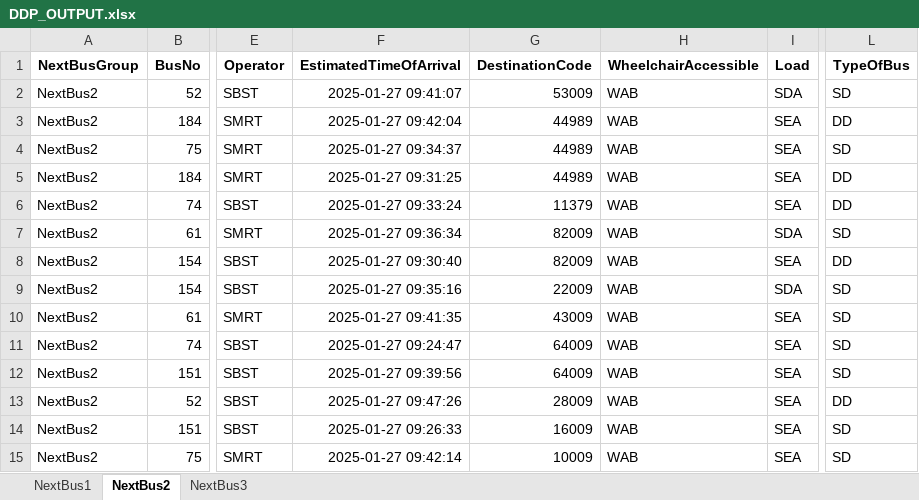
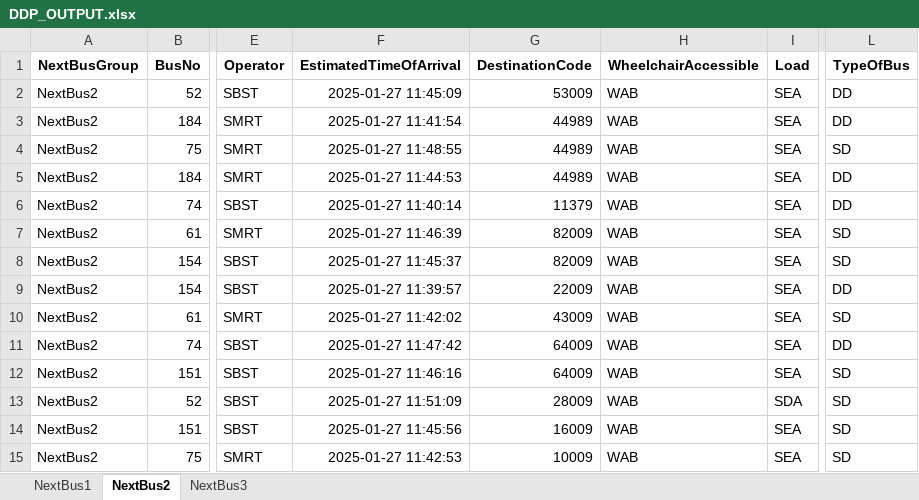
Before and after one commit to sophie-aje/test-ddp-1, an Excel workbook: path/in/repo/DDP_OUTPUT.xlsx, sheet NextBus2, drawn as a sheet; only a part is shown, gaps mark what is left out; values as stored, in another font and other column widths than the file's, no borders; the diff names each change by its address in the sheet, - before the commit and + after, or states it on an @@ line.

Commit message:
Sync file from Google Drive

```diff
--- a/path/in/repo/DDP_OUTPUT.xlsx (sheet NextBus2)
+++ b/path/in/repo/DDP_OUTPUT.xlsx (sheet NextBus2)
-F2 (EstimatedTimeOfArrival): 2025-01-27 09:41:07
+F2 (EstimatedTimeOfArrival): 2025-01-27 11:45:09
-I2 (Load): SDA
+I2 (Load): SEA
-L2 (TypeOfBus): SD
+L2 (TypeOfBus): DD
-F3 (EstimatedTimeOfArrival): 2025-01-27 09:42:04
+F3 (EstimatedTimeOfArrival): 2025-01-27 11:41:54
-F4 (EstimatedTimeOfArrival): 2025-01-27 09:34:37
+F4 (EstimatedTimeOfArrival): 2025-01-27 11:48:55
-F5 (EstimatedTimeOfArrival): 2025-01-27 09:31:25
+F5 (EstimatedTimeOfArrival): 2025-01-27 11:44:53
-F6 (EstimatedTimeOfArrival): 2025-01-27 09:33:24
+F6 (EstimatedTimeOfArrival): 2025-01-27 11:40:14
-F7 (EstimatedTimeOfArrival): 2025-01-27 09:36:34
+F7 (EstimatedTimeOfArrival): 2025-01-27 11:46:39
-I7 (Load): SDA
+I7 (Load): SEA
-F8 (EstimatedTimeOfArrival): 2025-01-27 09:30:40
+F8 (EstimatedTimeOfArrival): 2025-01-27 11:45:37
-L8 (TypeOfBus): DD
+L8 (TypeOfBus): SD
-F9 (EstimatedTimeOfArrival): 2025-01-27 09:35:16
+F9 (EstimatedTimeOfArrival): 2025-01-27 11:39:57
-I9 (Load): SDA
+I9 (Load): SEA
-L9 (TypeOfBus): SD
+L9 (TypeOfBus): DD
-F10 (EstimatedTimeOfArrival): 2025-01-27 09:41:35
+F10 (EstimatedTimeOfArrival): 2025-01-27 11:42:02
-F11 (EstimatedTimeOfArrival): 2025-01-27 09:24:47
+F11 (EstimatedTimeOfArrival): 2025-01-27 11:47:42
-L11 (TypeOfBus): SD
+L11 (TypeOfBus): DD
-F12 (EstimatedTimeOfArrival): 2025-01-27 09:39:56
+F12 (EstimatedTimeOfArrival): 2025-01-27 11:46:16
-F13 (EstimatedTimeOfArrival): 2025-01-27 09:47:26
+F13 (EstimatedTimeOfArrival): 2025-01-27 11:51:09
-I13 (Load): SEA
+I13 (Load): SDA
-L13 (TypeOfBus): DD
+L13 (TypeOfBus): SD
-F14 (EstimatedTimeOfArrival): 2025-01-27 09:26:33
+F14 (EstimatedTimeOfArrival): 2025-01-27 11:45:56
-F15 (EstimatedTimeOfArrival): 2025-01-27 09:42:14
+F15 (EstimatedTimeOfArrival): 2025-01-27 11:42:53
```
Also changed, not shown: sheet NextBus1.
